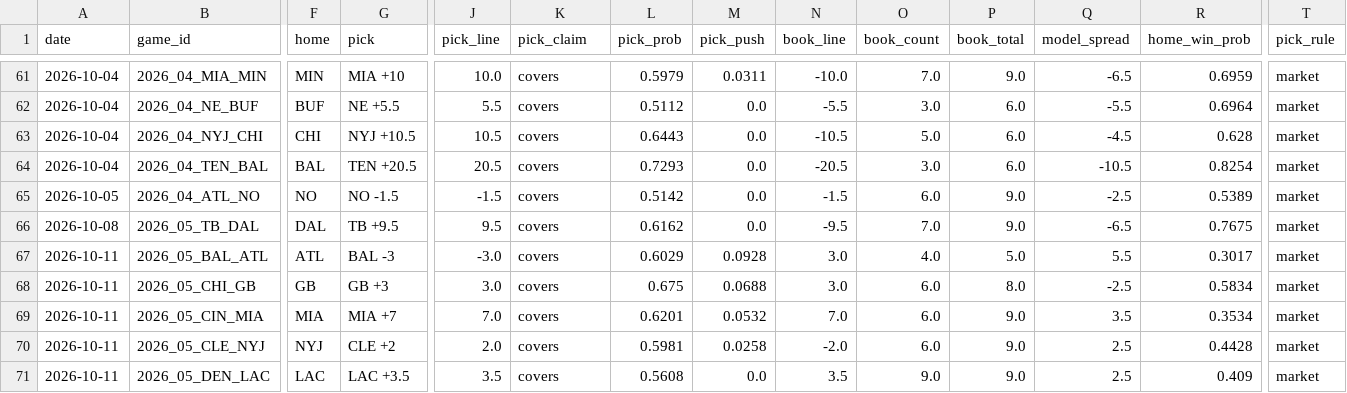
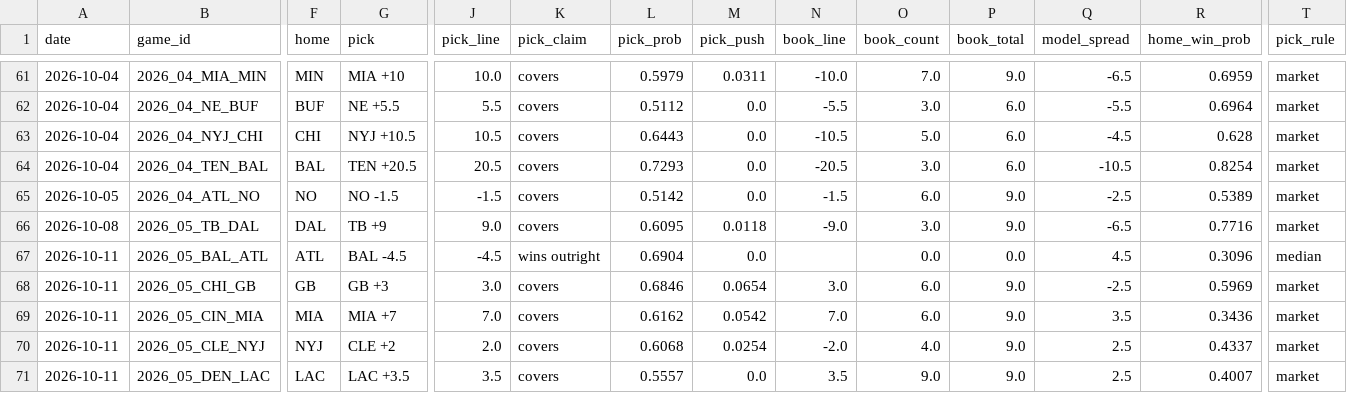
Before and after one commit to azcal/mbm-nfl, a CSV file: logs/picks.csv, drawn as a sheet; only a part is shown, gaps mark what is left out; the diff covers the shown part only; the diff names each change by its address in the sheet, - before the commit and + after, or states it on an @@ line.

```diff
--- a/logs/picks.csv
+++ b/logs/picks.csv
-G66 (pick): TB +9.5
+G66 (pick): TB +9
-J66 (pick_line): 9.5
+J66 (pick_line): 9.0
-L66 (pick_prob): 0.6162
+L66 (pick_prob): 0.6095
-M66 (pick_push): 0.0
+M66 (pick_push): 0.0118
-N66 (book_line): -9.5
+N66 (book_line): -9.0
-O66 (book_count): 7.0
+O66 (book_count): 3.0
-R66 (home_win_prob): 0.7675
+R66 (home_win_prob): 0.7716
-G67 (pick): BAL -3
+G67 (pick): BAL -4.5
-J67 (pick_line): -3.0
+J67 (pick_line): -4.5
-K67 (pick_claim): covers
+K67 (pick_claim): wins outright
-L67 (pick_prob): 0.6029
+L67 (pick_prob): 0.6904
-M67 (pick_push): 0.0928
+M67 (pick_push): 0.0
-N67 (book_line): 3.0
+N67 (book_line): (empty)
-O67 (book_count): 4.0
+O67 (book_count): 0.0
-P67 (book_total): 5.0
+P67 (book_total): 0.0
-Q67 (model_spread): 5.5
+Q67 (model_spread): 4.5
-R67 (home_win_prob): 0.3017
+R67 (home_win_prob): 0.3096
-T67 (pick_rule): market
+T67 (pick_rule): median
-L68 (pick_prob): 0.675
+L68 (pick_prob): 0.6846
-M68 (pick_push): 0.0688
+M68 (pick_push): 0.0654
-P68 (book_total): 8.0
+P68 (book_total): 9.0
-R68 (home_win_prob): 0.5834
+R68 (home_win_prob): 0.5969
-L69 (pick_prob): 0.6201
+L69 (pick_prob): 0.6162
-M69 (pick_push): 0.0532
+M69 (pick_push): 0.0542
-R69 (home_win_prob): 0.3534
+R69 (home_win_prob): 0.3436
-L70 (pick_prob): 0.5981
+L70 (pick_prob): 0.6068
-M70 (pick_push): 0.0258
+M70 (pick_push): 0.0254
-O70 (book_count): 6.0
+O70 (book_count): 4.0
-R70 (home_win_prob): 0.4428
+R70 (home_win_prob): 0.4337
-L71 (pick_prob): 0.5608
+L71 (pick_prob): 0.5557
-R71 (home_win_prob): 0.409
+R71 (home_win_prob): 0.4007
```
Also changed, not shown: 46 edited cells elsewhere in this file, logs/edgedesk_export.csv, logs/predictions.csv, 4 other files.
